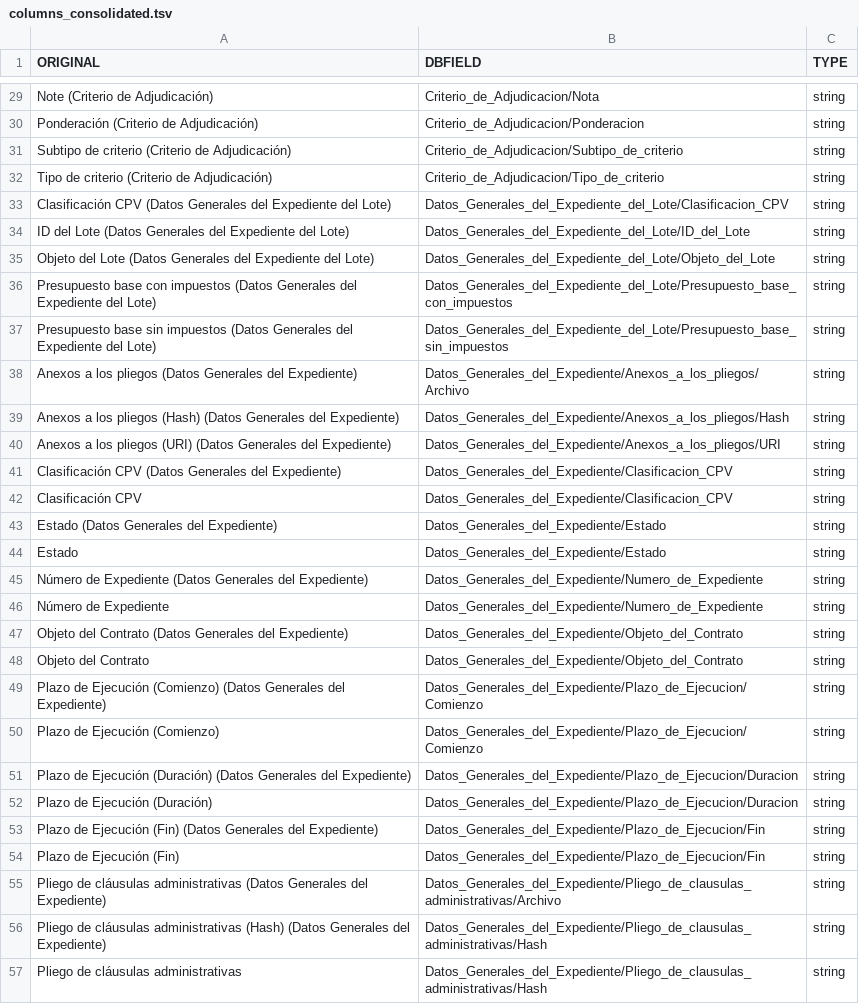
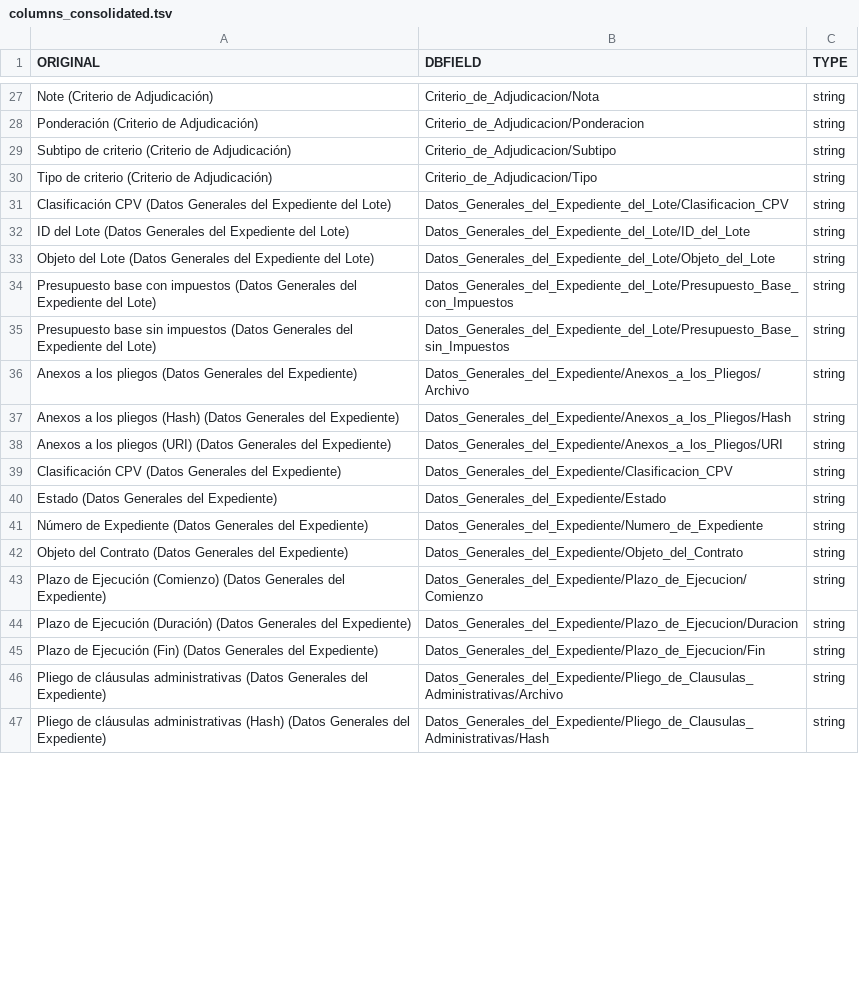
Before and after one commit to nextprocurement/datalake_etlscripts, a TSV file: columns_consolidated.tsv, drawn as a sheet; only a part is shown, gaps mark what is left out; the diff covers the shown part only.

```diff
--- a/columns_consolidated.tsv
+++ b/columns_consolidated.tsv
@@ -31,2 +29,2 @@ Ponderación (Criterio de Adjudicación)	Criterio_de_Adjudicacion/Ponderacion	st
-Subtipo de criterio (Criterio de Adjudicación)	Criterio_de_Adjudicacion/Subtipo_de_criterio	string
-Tipo de criterio (Criterio de Adjudicación)	Criterio_de_Adjudicacion/Tipo_de_criterio	string
+"Subtipo de criterio (Criterio de Adjudicación)"	"Criterio_de_Adjudicacion/Subtipo"	"string"
+"Tipo de criterio (Criterio de Adjudicación)"	"Criterio_de_Adjudicacion/Tipo"	"string"
@@ -36,5 +34,5 @@ Objeto del Lote (Datos Generales del Expediente del Lote)	Datos_Generales_del_Ex
-Presupuesto base con impuestos (Datos Generales del Expediente del Lote)	Datos_Generales_del_Expediente_del_Lote/Presupuesto_base_con_impuestos	string
-Presupuesto base sin impuestos (Datos Generales del Expediente del Lote)	Datos_Generales_del_Expediente_del_Lote/Presupuesto_base_sin_impuestos	string
-Anexos a los pliegos (Datos Generales del Expediente)	Datos_Generales_del_Expediente/Anexos_a_los_pliegos/Archivo	string
-Anexos a los pliegos (Hash) (Datos Generales del Expediente)	Datos_Generales_del_Expediente/Anexos_a_los_pliegos/Hash	string
-Anexos a los pliegos (URI) (Datos Generales del Expediente)	Datos_Generales_del_Expediente/Anexos_a_los_pliegos/URI	string
+"Presupuesto base con impuestos (Datos Generales del Expediente del Lote)"	"Datos_Generales_del_Expediente_del_Lote/Presupuesto_Base_con_Impuestos"	"string"
+"Presupuesto base sin impuestos (Datos Generales del Expediente del Lote)"	"Datos_Generales_del_Expediente_del_Lote/Presupuesto_Base_sin_Impuestos"	"string"
+"Anexos a los pliegos (Datos Generales del Expediente)"	"Datos_Generales_del_Expediente/Anexos_a_los_Pliegos/Archivo"	"string"
+"Anexos a los pliegos (Hash) (Datos Generales del Expediente)"	"Datos_Generales_del_Expediente/Anexos_a_los_Pliegos/Hash"	"string"
+"Anexos a los pliegos (URI) (Datos Generales del Expediente)"	"Datos_Generales_del_Expediente/Anexos_a_los_Pliegos/URI"	"string"
@@ -42 +39,0 @@ Clasificación CPV (Datos Generales del Expediente)	Datos_Generales_del_Expedien
-Clasificación CPV	Datos_Generales_del_Expediente/Clasificacion_CPV	string
@@ -44 +40,0 @@ Estado (Datos Generales del Expediente)	Datos_Generales_del_Expediente/Estado	st
-Estado	Datos_Generales_del_Expediente/Estado	string
@@ -46 +41,0 @@ Número de Expediente (Datos Generales del Expediente)	Datos_Generales_del_Exped
-Número de Expediente	Datos_Generales_del_Expediente/Numero_de_Expediente	string
@@ -48 +42,0 @@ Objeto del Contrato (Datos Generales del Expediente)	Datos_Generales_del_Expedie
-Objeto del Contrato	Datos_Generales_del_Expediente/Objeto_del_Contrato	string
@@ -50 +43,0 @@ Plazo de Ejecución (Comienzo) (Datos Generales del Expediente)	Datos_Generales_
-Plazo de Ejecución (Comienzo)	Datos_Generales_del_Expediente/Plazo_de_Ejecucion/Comienzo	string
@@ -52 +44,0 @@ Plazo de Ejecución (Duración) (Datos Generales del Expediente)	Datos_Generales
-Plazo de Ejecución (Duración)	Datos_Generales_del_Expediente/Plazo_de_Ejecucion/Duracion	string
@@ -54,4 +46,2 @@ Plazo de Ejecución (Fin) (Datos Generales del Expediente)	Datos_Generales_del_E
-Plazo de Ejecución (Fin)	Datos_Generales_del_Expediente/Plazo_de_Ejecucion/Fin	string
-Pliego de cláusulas administrativas (Datos Generales del Expediente)	Datos_Generales_del_Expediente/Pliego_de_clausulas_administrativas/Archivo	string
-Pliego de cláusulas administrativas (Hash) (Datos Generales del Expediente)	Datos_Generales_del_Expediente/Pliego_de_clausulas_administrativas/Hash	string
-Pliego de cláusulas administrativas	Datos_Generales_del_Expediente/Pliego_de_clausulas_administrativas/Hash	string
+"Pliego de cláusulas administrativas (Datos Generales del Expediente)"	"Datos_Generales_del_Expediente/Pliego_de_Clausulas_Administrativas/Archivo"	"string"
+"Pliego de cláusulas administrativas (Hash) (Datos Generales del Expediente)"	"Datos_Generales_del_Expediente/Pliego_de_Clausulas_Administrativas/Hash"	"string"
```
Also changed, not shown: 1 added row, 19 removed rows, 3 moved rows and 93 edited cells elsewhere in this file.
